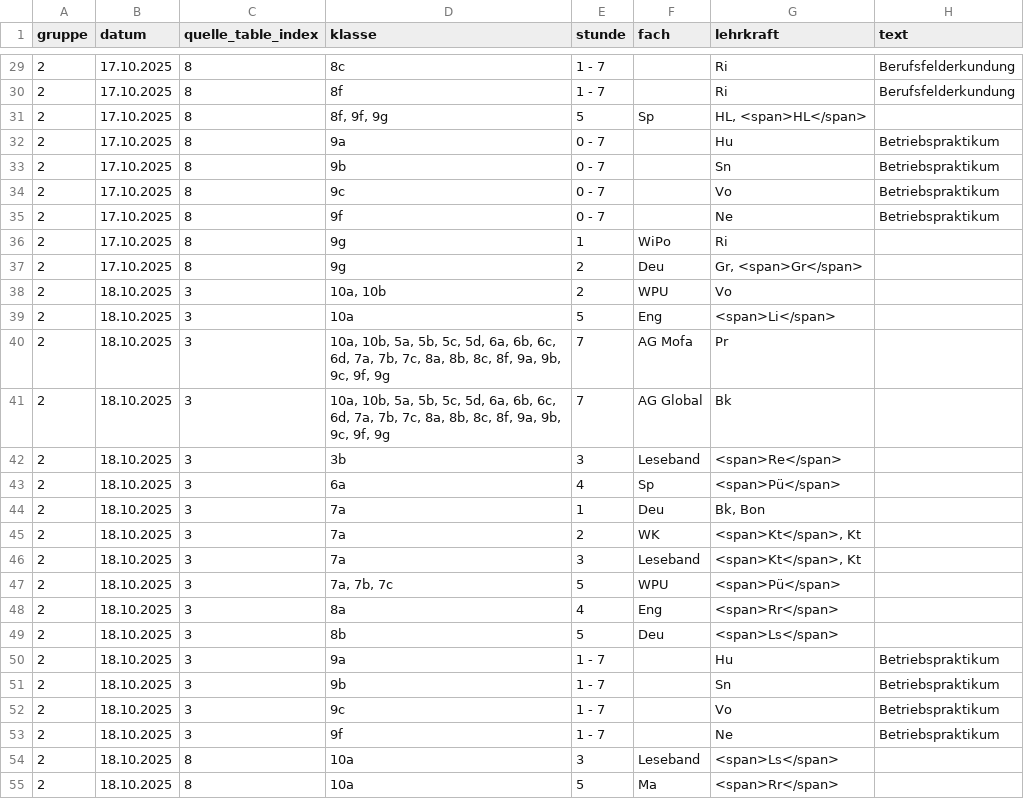
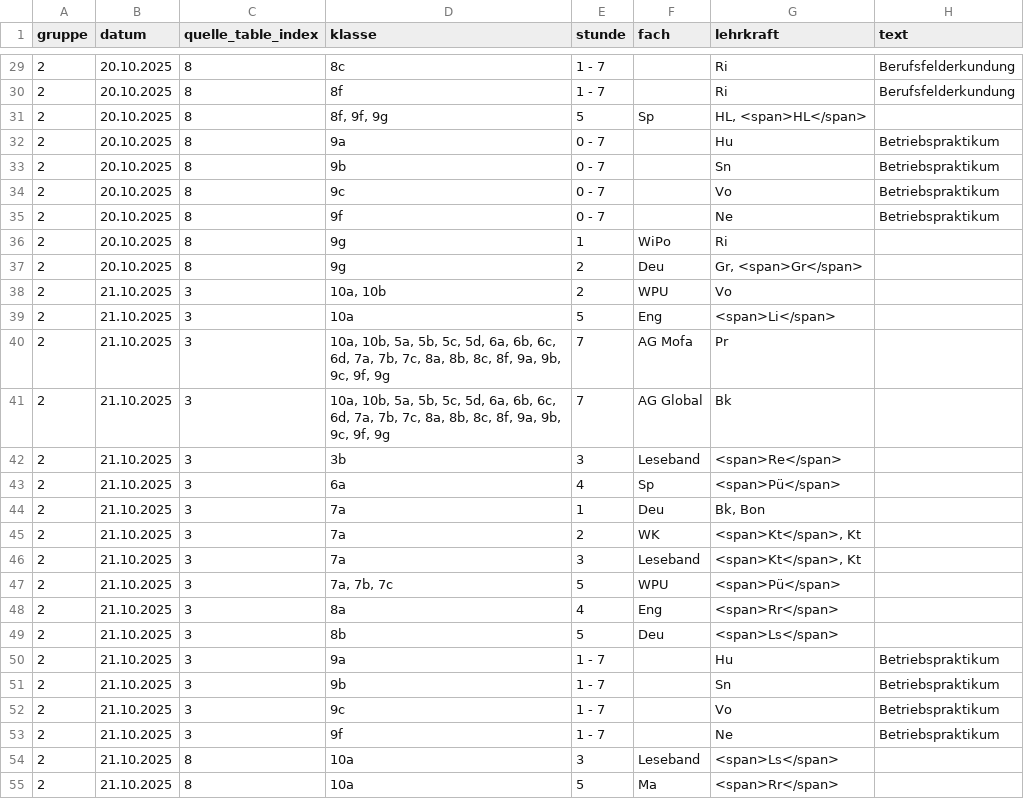
Before and after one commit to iluvatar80/untis-monitor, a CSV file: docs/untis_subst_normalized.csv, drawn as a sheet; only a part is shown, gaps mark what is left out; the diff covers the shown part only.

```diff
--- a/docs/untis_subst_normalized.csv
+++ b/docs/untis_subst_normalized.csv
@@ -29,27 +29,27 @@
-2,17.10.2025,8,8c,1 - 7,,Ri,Berufsfelderkundung
-2,17.10.2025,8,8f,1 - 7,,Ri,Berufsfelderkundung
-2,17.10.2025,8,"8f, 9f, 9g",5,Sp,"HL, <span>HL</span>",
-2,17.10.2025,8,9a,0 - 7,,Hu,Betriebspraktikum
-2,17.10.2025,8,9b,0 - 7,,Sn,Betriebspraktikum
-2,17.10.2025,8,9c,0 - 7,,Vo,Betriebspraktikum
-2,17.10.2025,8,9f,0 - 7,,Ne,Betriebspraktikum
-2,17.10.2025,8,9g,1,WiPo,Ri,
-2,17.10.2025,8,9g,2,Deu,"Gr, <span>Gr</span>",
-2,18.10.2025,3,"10a, 10b",2,WPU,Vo,
-2,18.10.2025,3,10a,5,Eng,<span>Li</span>,
-2,18.10.2025,3,"10a, 10b, 5a, 5b, 5c, 5d, 6a, 6b, 6c, 6d, 7a, 7b, 7c, 8a, 8b, 8c, 8f, 9a, 9b, 9c, 9f, 9g",7,AG Mofa,Pr,
-2,18.10.2025,3,"10a, 10b, 5a, 5b, 5c, 5d, 6a, 6b, 6c, 6d, 7a, 7b, 7c, 8a, 8b, 8c, 8f, 9a, 9b, 9c, 9f, 9g",7,AG Global,Bk,
-2,18.10.2025,3,3b,3,Leseband,<span>Re</span>,
-2,18.10.2025,3,6a,4,Sp,<span>Pü</span>,
-2,18.10.2025,3,7a,1,Deu,"Bk, Bon",
-2,18.10.2025,3,7a,2,WK,"<span>Kt</span>, Kt",
-2,18.10.2025,3,7a,3,Leseband,"<span>Kt</span>, Kt",
-2,18.10.2025,3,"7a, 7b, 7c",5,WPU,<span>Pü</span>,
-2,18.10.2025,3,8a,4,Eng,<span>Rr</span>,
-2,18.10.2025,3,8b,5,Deu,<span>Ls</span>,
-2,18.10.2025,3,9a,1 - 7,,Hu,Betriebspraktikum
-2,18.10.2025,3,9b,1 - 7,,Sn,Betriebspraktikum
-2,18.10.2025,3,9c,1 - 7,,Vo,Betriebspraktikum
-2,18.10.2025,3,9f,1 - 7,,Ne,Betriebspraktikum
-2,18.10.2025,8,10a,3,Leseband,<span>Ls</span>,
-2,18.10.2025,8,10a,5,Ma,<span>Rr</span>,
+2,20.10.2025,8,8c,1 - 7,,Ri,Berufsfelderkundung
+2,20.10.2025,8,8f,1 - 7,,Ri,Berufsfelderkundung
+2,20.10.2025,8,"8f, 9f, 9g",5,Sp,"HL, <span>HL</span>",
+2,20.10.2025,8,9a,0 - 7,,Hu,Betriebspraktikum
+2,20.10.2025,8,9b,0 - 7,,Sn,Betriebspraktikum
+2,20.10.2025,8,9c,0 - 7,,Vo,Betriebspraktikum
+2,20.10.2025,8,9f,0 - 7,,Ne,Betriebspraktikum
+2,20.10.2025,8,9g,1,WiPo,Ri,
+2,20.10.2025,8,9g,2,Deu,"Gr, <span>Gr</span>",
+2,21.10.2025,3,"10a, 10b",2,WPU,Vo,
+2,21.10.2025,3,10a,5,Eng,<span>Li</span>,
+2,21.10.2025,3,"10a, 10b, 5a, 5b, 5c, 5d, 6a, 6b, 6c, 6d, 7a, 7b, 7c, 8a, 8b, 8c, 8f, 9a, 9b, 9c, 9f, 9g",7,AG Mofa,Pr,
+2,21.10.2025,3,"10a, 10b, 5a, 5b, 5c, 5d, 6a, 6b, 6c, 6d, 7a, 7b, 7c, 8a, 8b, 8c, 8f, 9a, 9b, 9c, 9f, 9g",7,AG Global,Bk,
+2,21.10.2025,3,3b,3,Leseband,<span>Re</span>,
+2,21.10.2025,3,6a,4,Sp,<span>Pü</span>,
+2,21.10.2025,3,7a,1,Deu,"Bk, Bon",
+2,21.10.2025,3,7a,2,WK,"<span>Kt</span>, Kt",
+2,21.10.2025,3,7a,3,Leseband,"<span>Kt</span>, Kt",
+2,21.10.2025,3,"7a, 7b, 7c",5,WPU,<span>Pü</span>,
+2,21.10.2025,3,8a,4,Eng,<span>Rr</span>,
+2,21.10.2025,3,8b,5,Deu,<span>Ls</span>,
+2,21.10.2025,3,9a,1 - 7,,Hu,Betriebspraktikum
+2,21.10.2025,3,9b,1 - 7,,Sn,Betriebspraktikum
+2,21.10.2025,3,9c,1 - 7,,Vo,Betriebspraktikum
+2,21.10.2025,3,9f,1 - 7,,Ne,Betriebspraktikum
+2,21.10.2025,8,10a,3,Leseband,<span>Ls</span>,
+2,21.10.2025,8,10a,5,Ma,<span>Rr</span>,
```
Also changed, not shown: 49 edited cells elsewhere in this file, 7 other files.
